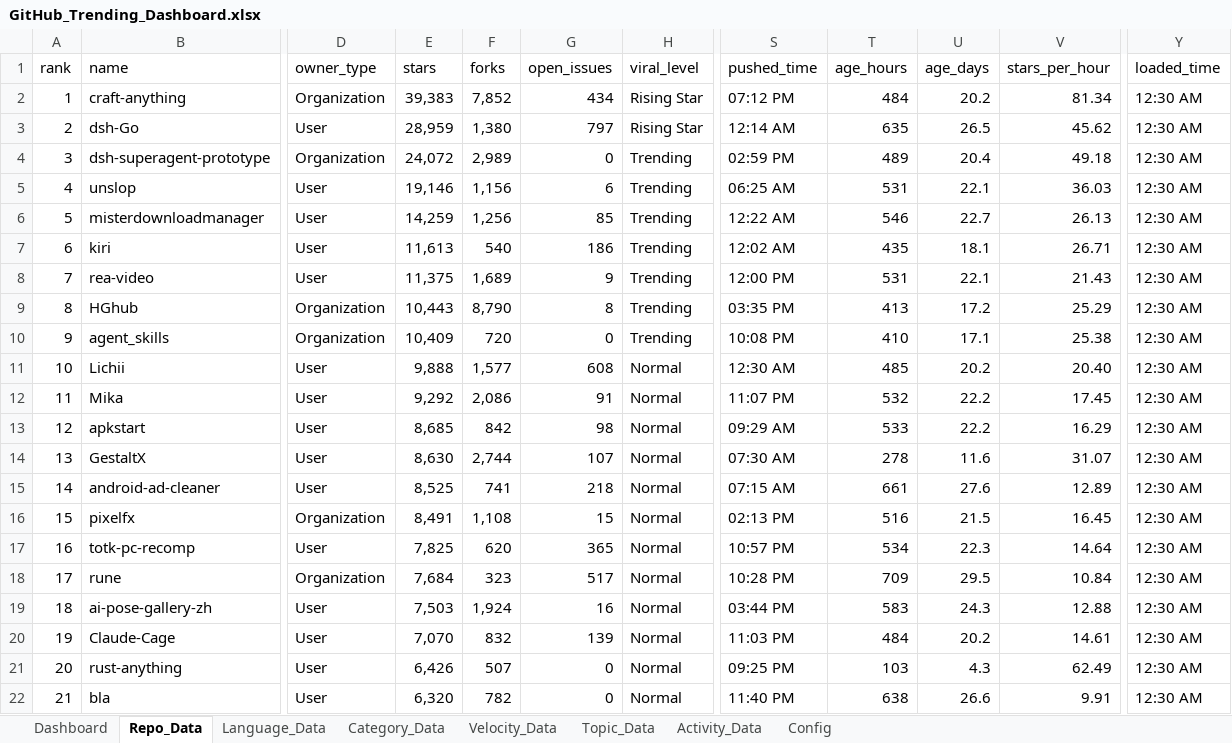
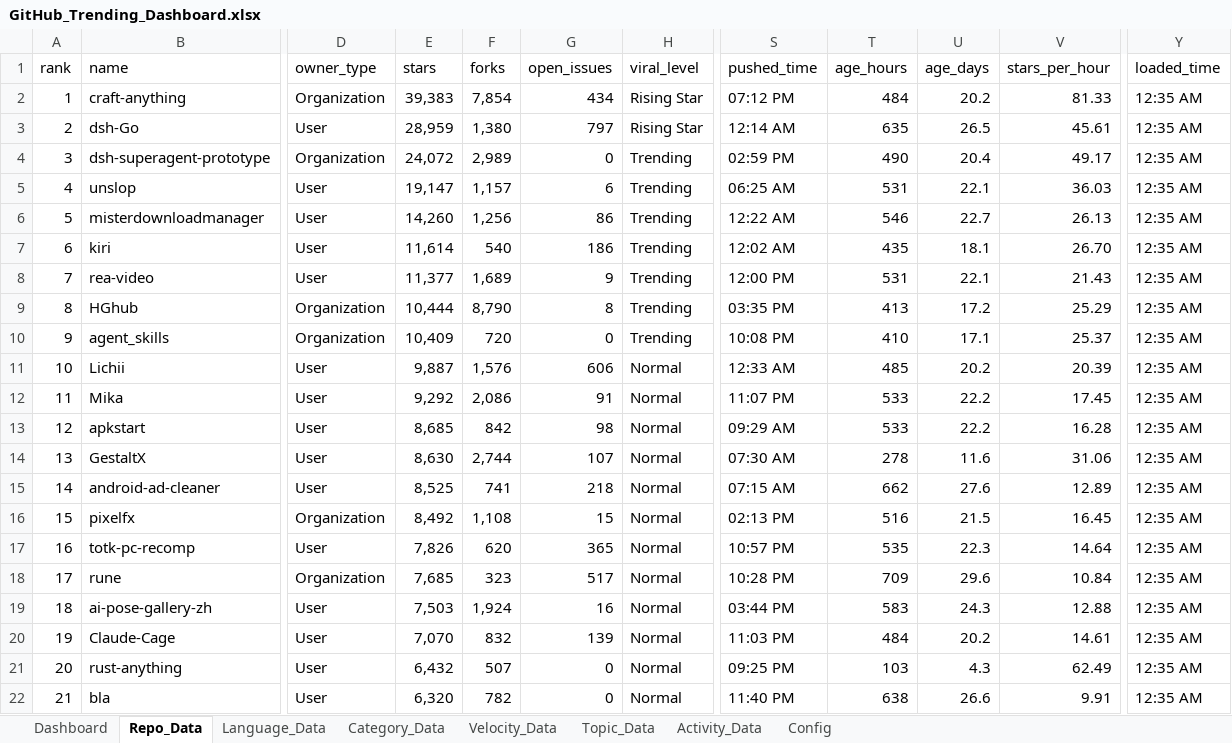
Before and after one commit to DishantBhere/GitHub-ETL-Engine, an Excel workbook: GitHub_Trending_Dashboard.xlsx, sheet Repo_Data, drawn as a sheet; only a part is shown, gaps mark what is left out; values as stored, in another font and other column widths than the file's, no borders; table styles not drawn; the diff covers the shown part only; the diff names each change by its address in the sheet, - before the commit and + after, or states it on an @@ line.

```diff
--- a/GitHub_Trending_Dashboard.xlsx (sheet Repo_Data)
+++ b/GitHub_Trending_Dashboard.xlsx (sheet Repo_Data)
-F2 (forks): 7,852
+F2 (forks): 7,854
-V2 (stars_per_hour): 81.34
+V2 (stars_per_hour): 81.33
-Y2:Y22 (loaded_time): 12:30 AM
+Y2:Y22 (loaded_time): 12:35 AM
-V3 (stars_per_hour): 45.62
+V3 (stars_per_hour): 45.61
-T4 (age_hours): 489
+T4 (age_hours): 490
-V4 (stars_per_hour): 49.18
+V4 (stars_per_hour): 49.17
-E5 (stars): 19,146
+E5 (stars): 19,147
-F5 (forks): 1,156
+F5 (forks): 1,157
-E6 (stars): 14,259
+E6 (stars): 14,260
-G6 (open_issues): 85
+G6 (open_issues): 86
-E7 (stars): 11,613
+E7 (stars): 11,614
-V7 (stars_per_hour): 26.71
+V7 (stars_per_hour): 26.70
-E8 (stars): 11,375
+E8 (stars): 11,377
-E9 (stars): 10,443
+E9 (stars): 10,444
-V10 (stars_per_hour): 25.38
+V10 (stars_per_hour): 25.37
-E11 (stars): 9,888
+E11 (stars): 9,887
-F11 (forks): 1,577
+F11 (forks): 1,576
-G11 (open_issues): 608
+G11 (open_issues): 606
-S11 (pushed_time): 12:30 AM
+S11 (pushed_time): 12:33 AM
-V11 (stars_per_hour): 20.40
+V11 (stars_per_hour): 20.39
-T12 (age_hours): 532
+T12 (age_hours): 533
-V13 (stars_per_hour): 16.29
+V13 (stars_per_hour): 16.28
-V14 (stars_per_hour): 31.07
+V14 (stars_per_hour): 31.06
-T15 (age_hours): 661
+T15 (age_hours): 662
-E16 (stars): 8,491
+E16 (stars): 8,492
-E17 (stars): 7,825
+E17 (stars): 7,826
-T17 (age_hours): 534
+T17 (age_hours): 535
-E18 (stars): 7,684
+E18 (stars): 7,685
-U18 (age_days): 29.5
+U18 (age_days): 29.6
-E21 (stars): 6,426
+E21 (stars): 6,432
```
Also changed, not shown: 122 edited cells elsewhere in this sheet, sheet Language_Data, sheet Velocity_Data, sheet Topic_Data, sheet Config, 5 other files.
